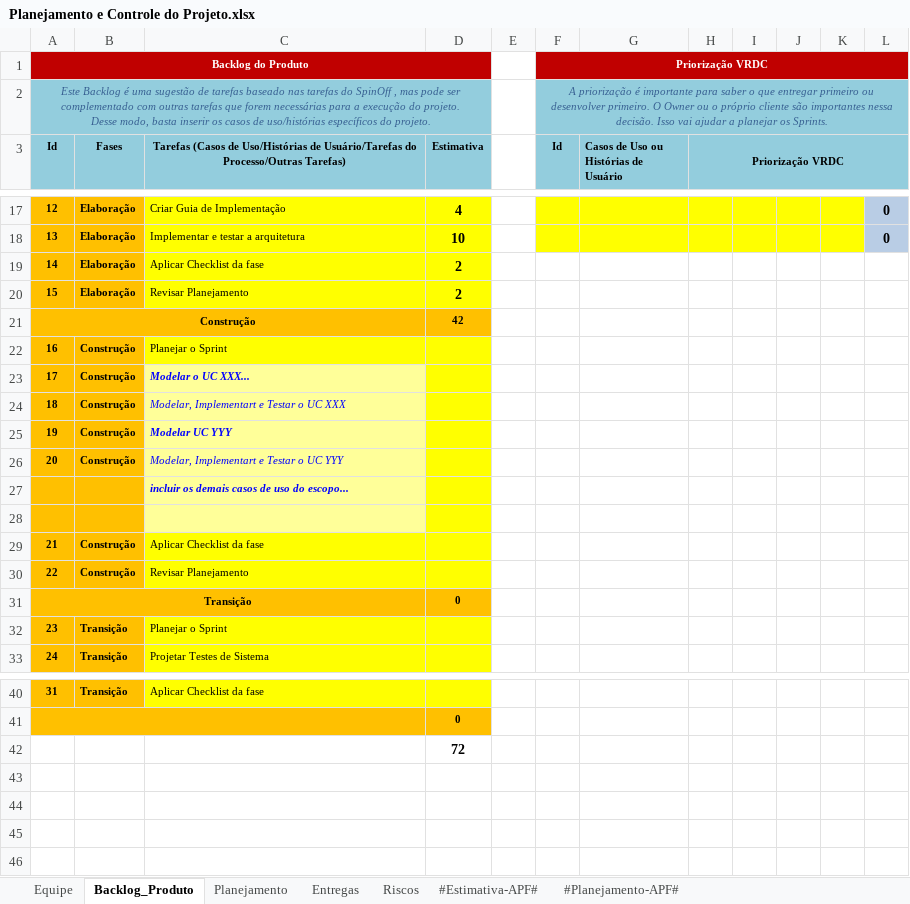
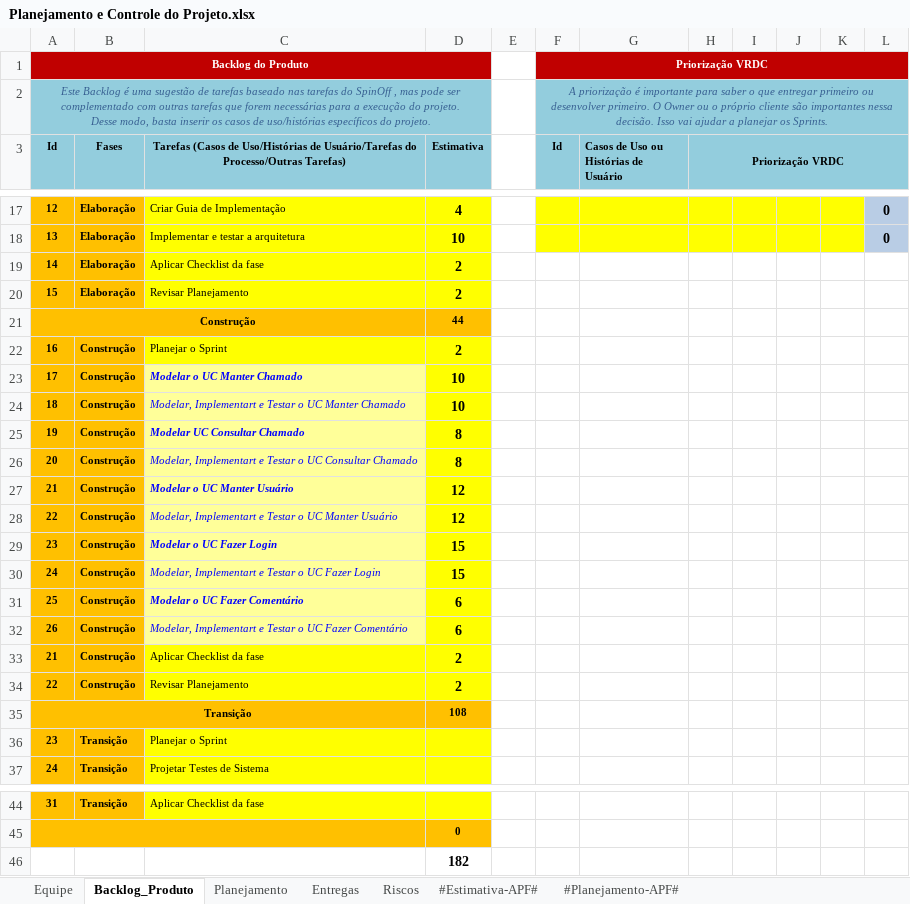
Before and after one commit to guualonso/chamado-pro, an Excel workbook: CHP/6.Gerenciamento de Projeto/Planejamento e Controle do Projeto.xlsx, sheet Backlog_Produto, drawn as a sheet; only a part is shown, gaps mark what is left out; values as stored, in another font and other column widths than the file's, no borders; charts and pictures not drawn; removed rows and columns are numbered as before the commit, all else as after; the diff covers the shown part only; the diff names each change by its address in the sheet, - before the commit and + after, or states it on an @@ line.

Commit message:
feat: pequenos ajustes em história do usuário, checklist e planejamento e controle do projeto.

```diff
--- a/CHP/6.Gerenciamento de Projeto/Planejamento e Controle do Projeto.xlsx (sheet Backlog_Produto)
+++ b/CHP/6.Gerenciamento de Projeto/Planejamento e Controle do Projeto.xlsx (sheet Backlog_Produto)
-D21 (Estimativa): 42
+D21 (Estimativa): 44
-D22 (Estimativa): (empty)
+D22 (Estimativa): 2
-C23: Modelar o UC XXX...
+C23: Modelar o UC Manter Chamado
-D23:D24 (Estimativa): (empty)
+D23:D24 (Estimativa): 10
-C24: Modelar, Implementart e Testar o UC XXX
+C24: Modelar, Implementart e Testar o UC Manter Chamado
+row 25: 19 | Construção | Modelar UC Consultar Chamado | 8
+row 26: 20 | Construção | Modelar, Implementart e Testar o UC Consultar Chamado | 8
+row 27: 21 | Construção | Modelar o UC Manter Usuário | 12
+row 28: 22 | Construção | Modelar, Implementart e Testar o UC Manter Usuário | 12
@@ column A (Id) renumbered between rows 29 and 30 @@
-C29: Modelar UC YYY
+C29: Modelar o UC Fazer Login
-D29:D30 (Estimativa): (empty)
+D29:D30 (Estimativa): 15
-C30: Modelar, Implementart e Testar o UC YYY
+C30: Modelar, Implementart e Testar o UC Fazer Login
-row 27:  |  | incluir os demais casos de uso do escopo...
-row 31: (empty)
+row 31: 25 | Construção | Modelar o UC Fazer Comentário | 6
+row 32: 26 | Construção | Modelar, Implementart e Testar o UC Fazer Comentário | 6
-D33:D34 (Estimativa): (empty)
+D33:D34 (Estimativa): 2
-D35 (Estimativa): 0
+D35 (Estimativa): 108
-D46 (Estimativa): 72
+D46 (Estimativa): 182
```
Also changed, not shown: 34 edited cells elsewhere in this sheet, sheet Planejamento, sheet Equipe, sheet Entregas, formulas that keep their value, CHP/6.Gerenciamento de Projeto/Checklist Verificacao de Projeto.xlsx, 3 other files.
